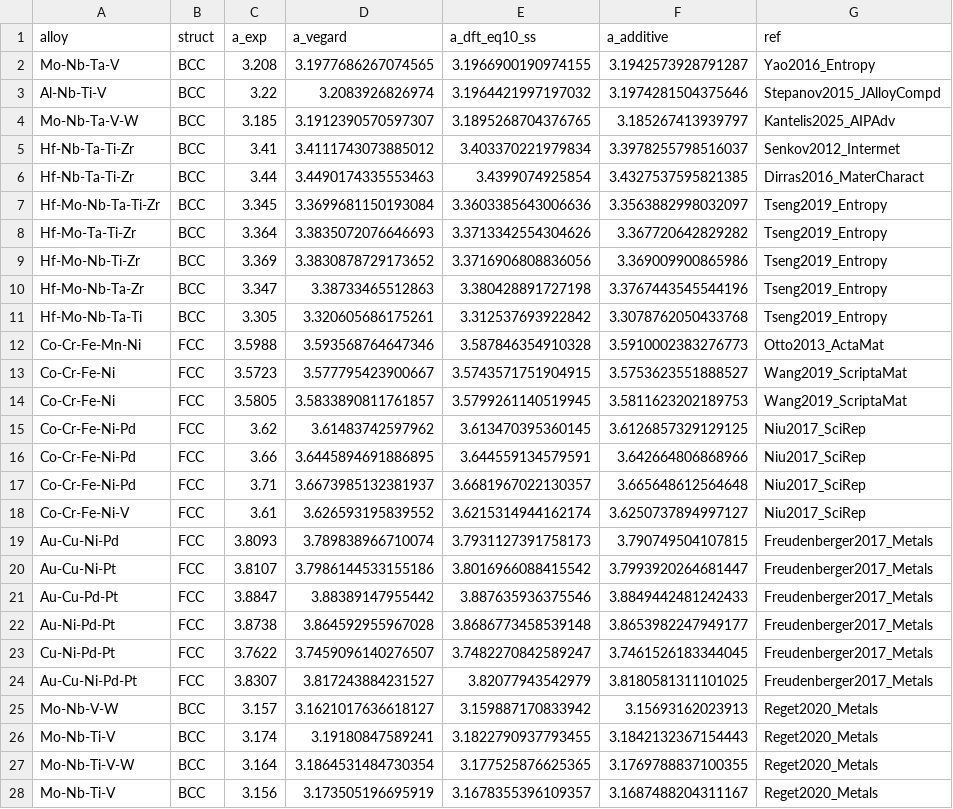
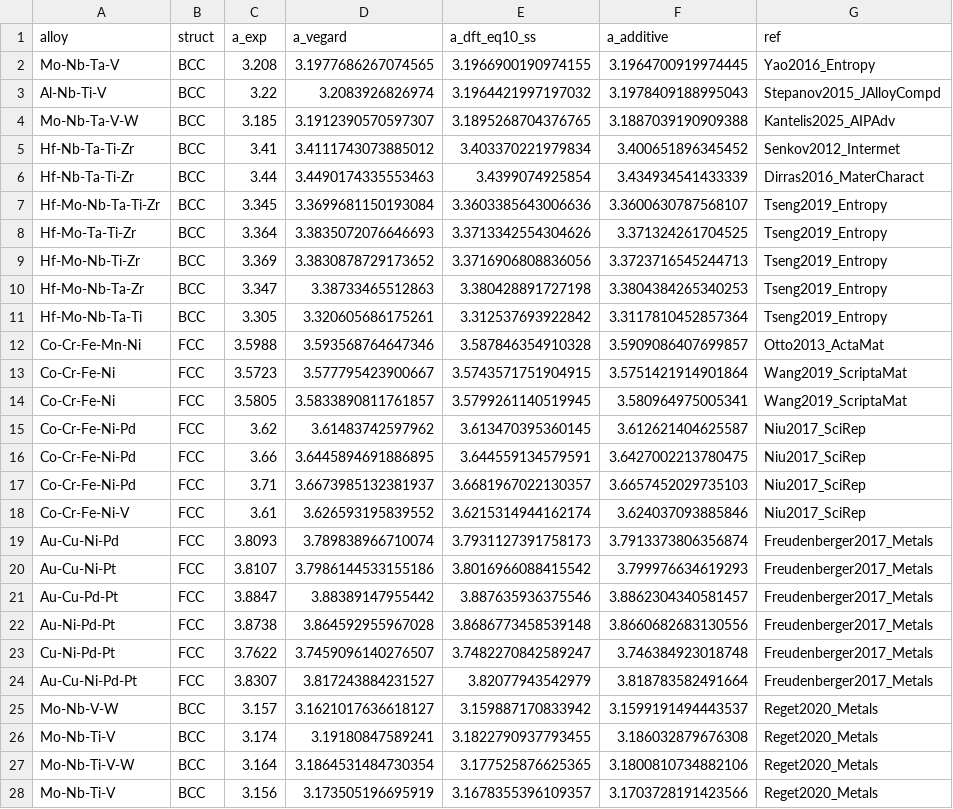
Before and after one commit to minimumtone/machine-learning, a CSV file: paper/results_independent_test.csv, drawn as a sheet; only a part is shown; the diff covers the shown part only.

```diff
--- a/paper/results_independent_test.csv
+++ b/paper/results_independent_test.csv
@@ -1,28 +1,28 @@
 alloy,struct,a_exp,a_vegard,a_dft_eq10_ss,a_additive,ref
-Mo-Nb-Ta-V,BCC,3.208,3.1977686267074565,3.1966900190974155,3.1942573928791287,Yao2016_Entropy
-Al-Nb-Ti-V,BCC,3.22,3.2083926826974,3.1964421997197032,3.1974281504375646,Stepanov2015_JAlloyCompd
-Mo-Nb-Ta-V-W,BCC,3.185,3.1912390570597307,3.1895268704376765,3.185267413939797,Kantelis2025_AIPAdv
-Hf-Nb-Ta-Ti-Zr,BCC,3.41,3.4111743073885012,3.403370221979834,3.3978255798516037,Senkov2012_Intermet
-Hf-Nb-Ta-Ti-Zr,BCC,3.44,3.4490174335553463,3.4399074925854,3.4327537595821385,Dirras2016_MaterCharact
-Hf-Mo-Nb-Ta-Ti-Zr,BCC,3.345,3.3699681150193084,3.3603385643006636,3.3563882998032097,Tseng2019_Entropy
-Hf-Mo-Ta-Ti-Zr,BCC,3.364,3.3835072076646693,3.3713342554304626,3.367720642829282,Tseng2019_Entropy
-Hf-Mo-Nb-Ti-Zr,BCC,3.369,3.3830878729173652,3.3716906808836056,3.369009900865986,Tseng2019_Entropy
-Hf-Mo-Nb-Ta-Zr,BCC,3.347,3.38733465512863,3.380428891727198,3.3767443545544196,Tseng2019_Entropy
-Hf-Mo-Nb-Ta-Ti,BCC,3.305,3.320605686175261,3.312537693922842,3.3078762050433768,Tseng2019_Entropy
-Co-Cr-Fe-Mn-Ni,FCC,3.5988,3.593568764647346,3.587846354910328,3.5910002383276773,Otto2013_ActaMat
-Co-Cr-Fe-Ni,FCC,3.5723,3.577795423900667,3.5743571751904915,3.5753623551888527,Wang2019_ScriptaMat
-Co-Cr-Fe-Ni,FCC,3.5805,3.5833890811761857,3.5799261140519945,3.5811623202189753,Wang2019_ScriptaMat
-Co-Cr-Fe-Ni-Pd,FCC,3.62,3.61483742597962,3.613470395360145,3.6126857329129125,Niu2017_SciRep
-Co-Cr-Fe-Ni-Pd,FCC,3.66,3.6445894691886895,3.644559134579591,3.642664806868966,Niu2017_SciRep
-Co-Cr-Fe-Ni-Pd,FCC,3.71,3.6673985132381937,3.6681967022130357,3.665648612564648,Niu2017_SciRep
-Co-Cr-Fe-Ni-V,FCC,3.61,3.626593195839552,3.6215314944162174,3.6250737894997127,Niu2017_SciRep
-Au-Cu-Ni-Pd,FCC,3.8093,3.789838966710074,3.7931127391758173,3.790749504107815,Freudenberger2017_Metals
-Au-Cu-Ni-Pt,FCC,3.8107,3.7986144533155186,3.8016966088415542,3.7993920264681447,Freudenberger2017_Metals
-Au-Cu-Pd-Pt,FCC,3.8847,3.88389147955442,3.887635936375546,3.8849442481242433,Freudenberger2017_Metals
-Au-Ni-Pd-Pt,FCC,3.8738,3.864592955967028,3.8686773458539148,3.8653982247949177,Freudenberger2017_Metals
-Cu-Ni-Pd-Pt,FCC,3.7622,3.7459096140276507,3.7482270842589247,3.7461526183344045,Freudenberger2017_Metals
-Au-Cu-Ni-Pd-Pt,FCC,3.8307,3.817243884231527,3.82077943542979,3.8180581311101025,Freudenberger2017_Metals
-Mo-Nb-V-W,BCC,3.157,3.1621017636618127,3.159887170833942,3.15693162023913,Reget2020_Metals
-Mo-Nb-Ti-V,BCC,3.174,3.19180847589241,3.1822790937793455,3.1842132367154443,Reget2020_Metals
-Mo-Nb-Ti-V-W,BCC,3.164,3.1864531484730354,3.177525876625365,3.1769788837100355,Reget2020_Metals
-Mo-Nb-Ti-V,BCC,3.156,3.173505196695919,3.1678355396109357,3.1687488204311167,Reget2020_Metals
+Mo-Nb-Ta-V,BCC,3.208,3.1977686267074565,3.1966900190974155,3.1964700919974445,Yao2016_Entropy
+Al-Nb-Ti-V,BCC,3.22,3.2083926826974,3.1964421997197032,3.1978409188995043,Stepanov2015_JAlloyCompd
+Mo-Nb-Ta-V-W,BCC,3.185,3.1912390570597307,3.1895268704376765,3.1887039190909388,Kantelis2025_AIPAdv
+Hf-Nb-Ta-Ti-Zr,BCC,3.41,3.4111743073885012,3.403370221979834,3.400651896345452,Senkov2012_Intermet
+Hf-Nb-Ta-Ti-Zr,BCC,3.44,3.4490174335553463,3.4399074925854,3.434934541433339,Dirras2016_MaterCharact
+Hf-Mo-Nb-Ta-Ti-Zr,BCC,3.345,3.3699681150193084,3.3603385643006636,3.3600630787568107,Tseng2019_Entropy
+Hf-Mo-Ta-Ti-Zr,BCC,3.364,3.3835072076646693,3.3713342554304626,3.371324261704525,Tseng2019_Entropy
+Hf-Mo-Nb-Ti-Zr,BCC,3.369,3.3830878729173652,3.3716906808836056,3.3723716545244713,Tseng2019_Entropy
+Hf-Mo-Nb-Ta-Zr,BCC,3.347,3.38733465512863,3.380428891727198,3.3804384265340253,Tseng2019_Entropy
+Hf-Mo-Nb-Ta-Ti,BCC,3.305,3.320605686175261,3.312537693922842,3.3117810452857364,Tseng2019_Entropy
+Co-Cr-Fe-Mn-Ni,FCC,3.5988,3.593568764647346,3.587846354910328,3.5909086407699857,Otto2013_ActaMat
+Co-Cr-Fe-Ni,FCC,3.5723,3.577795423900667,3.5743571751904915,3.5751421914901864,Wang2019_ScriptaMat
+Co-Cr-Fe-Ni,FCC,3.5805,3.5833890811761857,3.5799261140519945,3.580964975005341,Wang2019_ScriptaMat
+Co-Cr-Fe-Ni-Pd,FCC,3.62,3.61483742597962,3.613470395360145,3.612621404625587,Niu2017_SciRep
+Co-Cr-Fe-Ni-Pd,FCC,3.66,3.6445894691886895,3.644559134579591,3.6427002213780475,Niu2017_SciRep
+Co-Cr-Fe-Ni-Pd,FCC,3.71,3.6673985132381937,3.6681967022130357,3.6657452029735103,Niu2017_SciRep
+Co-Cr-Fe-Ni-V,FCC,3.61,3.626593195839552,3.6215314944162174,3.624037093885846,Niu2017_SciRep
+Au-Cu-Ni-Pd,FCC,3.8093,3.789838966710074,3.7931127391758173,3.7913373806356874,Freudenberger2017_Metals
+Au-Cu-Ni-Pt,FCC,3.8107,3.7986144533155186,3.8016966088415542,3.799976634619293,Freudenberger2017_Metals
+Au-Cu-Pd-Pt,FCC,3.8847,3.88389147955442,3.887635936375546,3.8862304340581457,Freudenberger2017_Metals
+Au-Ni-Pd-Pt,FCC,3.8738,3.864592955967028,3.8686773458539148,3.8660682683130556,Freudenberger2017_Metals
+Cu-Ni-Pd-Pt,FCC,3.7622,3.7459096140276507,3.7482270842589247,3.746384923018748,Freudenberger2017_Metals
+Au-Cu-Ni-Pd-Pt,FCC,3.8307,3.817243884231527,3.82077943542979,3.818783582491664,Freudenberger2017_Metals
+Mo-Nb-V-W,BCC,3.157,3.1621017636618127,3.159887170833942,3.1599191494443537,Reget2020_Metals
+Mo-Nb-Ti-V,BCC,3.174,3.19180847589241,3.1822790937793455,3.186032879676308,Reget2020_Metals
+Mo-Nb-Ti-V-W,BCC,3.164,3.1864531484730354,3.177525876625365,3.1800810734882106,Reget2020_Metals
+Mo-Nb-Ti-V,BCC,3.156,3.173505196695919,3.1678355396109357,3.1703728191423566,Reget2020_Metals
```
Also changed, not shown: 1 edited cell elsewhere in this file, paper/results_delta_parameters.csv, 28 other files.
